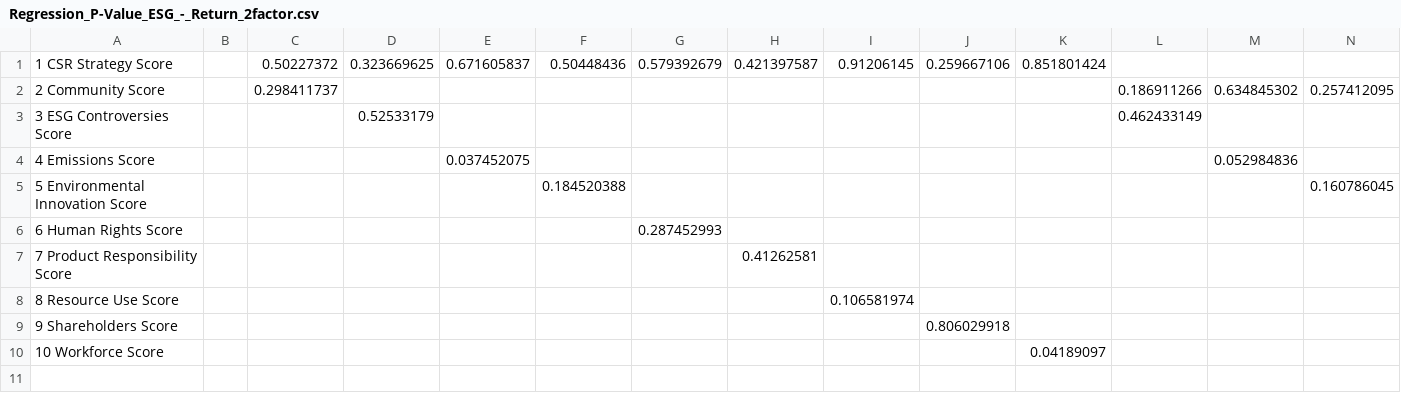
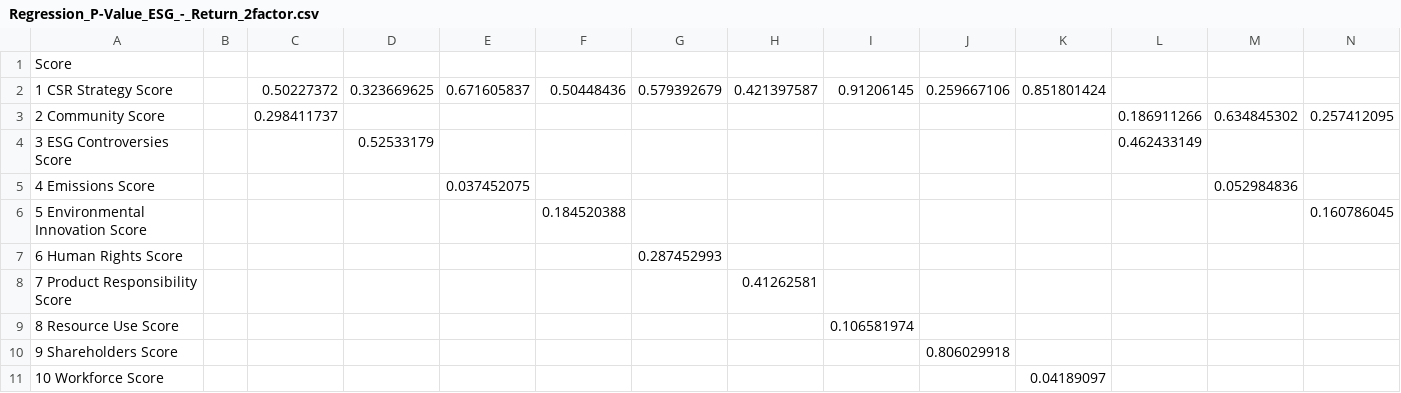
Before and after one commit to dakmatt/Streamlit, a CSV file: ESG_Return/p_values/Regression_P-Value_ESG_-_Return_2factor.csv, drawn as a sheet; only a part is shown; rows hold the shown columns only; the diff names each change by its address in the sheet, - before the commit and + after, or states it on an @@ line.

Commit message:
Update Regression_P-Value_ESG_-_Return_2factor.csv

```diff
--- a/ESG_Return/p_values/Regression_P-Value_ESG_-_Return_2factor.csv
+++ b/ESG_Return/p_values/Regression_P-Value_ESG_-_Return_2factor.csv
+row 1: Score
```
